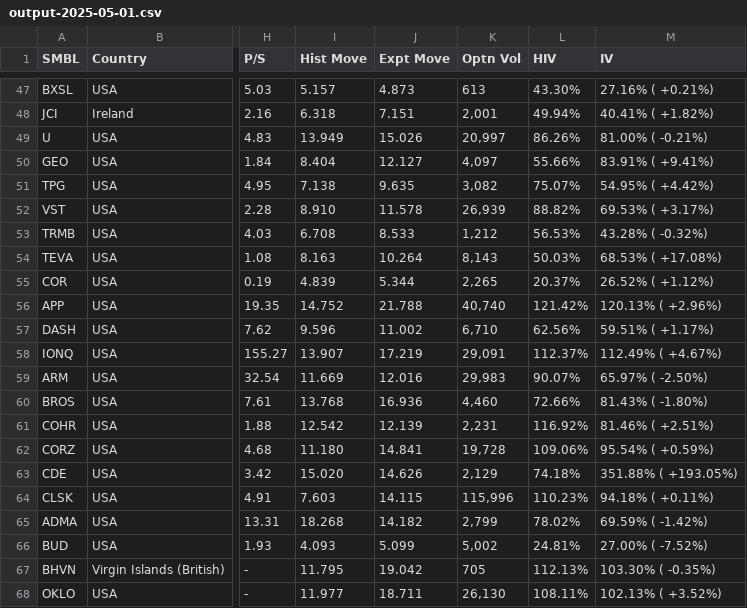
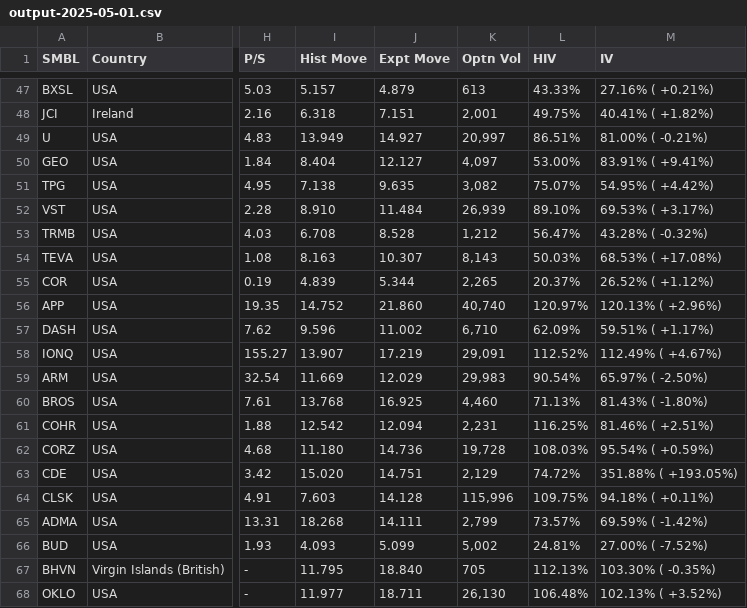
Before and after one commit to rkpanjiyar/tools, a CSV file: data/output-2025-05-01.csv, drawn as a sheet; only a part is shown, gaps mark what is left out; the diff covers the shown part only; the diff names each change by its address in the sheet, - before the commit and + after, or states it on an @@ line.

```diff
--- a/data/output-2025-05-01.csv
+++ b/data/output-2025-05-01.csv
-J47 (Expt Move): 4.873
+J47 (Expt Move): 4.879
-L47 (HIV): 43.30%
+L47 (HIV): 43.33%
-L48 (HIV): 49.94%
+L48 (HIV): 49.75%
-J49 (Expt Move): 15.026
+J49 (Expt Move): 14.927
-L49 (HIV): 86.26%
+L49 (HIV): 86.51%
-L50 (HIV): 55.66%
+L50 (HIV): 53.00%
-J52 (Expt Move): 11.578
+J52 (Expt Move): 11.484
-L52 (HIV): 88.82%
+L52 (HIV): 89.10%
-J53 (Expt Move): 8.533
+J53 (Expt Move): 8.528
-L53 (HIV): 56.53%
+L53 (HIV): 56.47%
-J54 (Expt Move): 10.264
+J54 (Expt Move): 10.307
-J56 (Expt Move): 21.788
+J56 (Expt Move): 21.860
-L56 (HIV): 121.42%
+L56 (HIV): 120.97%
-L57 (HIV): 62.56%
+L57 (HIV): 62.09%
-L58 (HIV): 112.37%
+L58 (HIV): 112.52%
-J59 (Expt Move): 12.016
+J59 (Expt Move): 12.029
-L59 (HIV): 90.07%
+L59 (HIV): 90.54%
-J60 (Expt Move): 16.936
+J60 (Expt Move): 16.925
-L60 (HIV): 72.66%
+L60 (HIV): 71.13%
-J61 (Expt Move): 12.139
+J61 (Expt Move): 12.094
-L61 (HIV): 116.92%
+L61 (HIV): 116.25%
-J62 (Expt Move): 14.841
+J62 (Expt Move): 14.736
-L62 (HIV): 109.06%
+L62 (HIV): 108.03%
-J63 (Expt Move): 14.626
+J63 (Expt Move): 14.751
-L63 (HIV): 74.18%
+L63 (HIV): 74.72%
-J64 (Expt Move): 14.115
+J64 (Expt Move): 14.128
-L64 (HIV): 110.23%
+L64 (HIV): 109.75%
-J65 (Expt Move): 14.182
+J65 (Expt Move): 14.111
-L65 (HIV): 78.02%
+L65 (HIV): 73.57%
-J67 (Expt Move): 19.042
+J67 (Expt Move): 18.840
-L68 (HIV): 108.11%
+L68 (HIV): 106.48%
```
Also changed, not shown: 157 edited cells elsewhere in this file.
